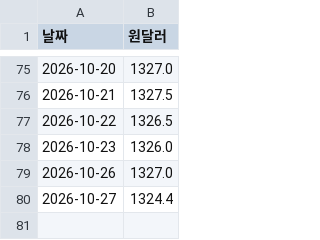
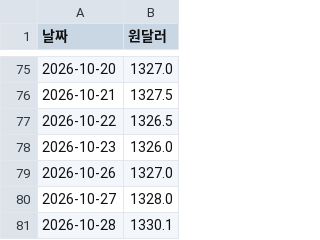
Before and after one commit to frel7022-png/orchestra, a CSV file: fx_history.csv, drawn as a sheet; only a part is shown, gaps mark what is left out.

```diff
--- a/fx_history.csv
+++ b/fx_history.csv
@@ -79,2 +79,3 @@
 2026-10-26,1327.0
-2026-10-27,1324.4
+2026-10-27,1328.0
+2026-10-28,1330.1
```
Also changed, not shown: sea/state_log.csv, 14 other files.
